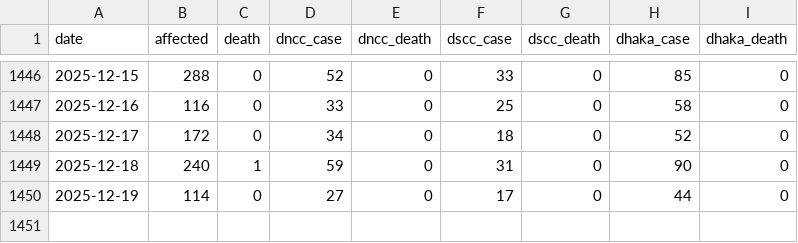
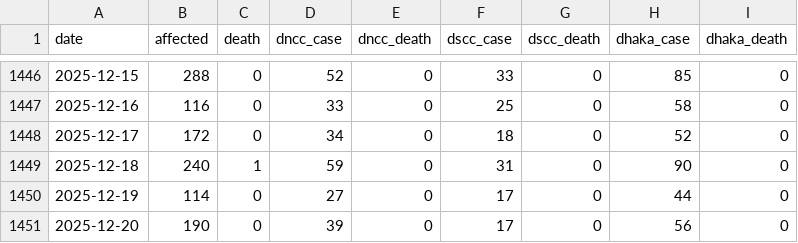
Before and after one commit to dnccinnovationlab/dengue-dashboard, a CSV file: daily_dengue_dghs.csv, drawn as a sheet; only a part is shown, gaps mark what is left out.

```diff
--- a/daily_dengue_dghs.csv
+++ b/daily_dengue_dghs.csv
@@ -1450 +1450,2 @@ date,affected,death,dncc_case,dncc_death,dscc_case,dscc_death,dhaka_case,dhaka_d
 2025-12-19,114,0,27,0,17,0,44,0
+2025-12-20,190,0,39,0,17,0,56,0
```
